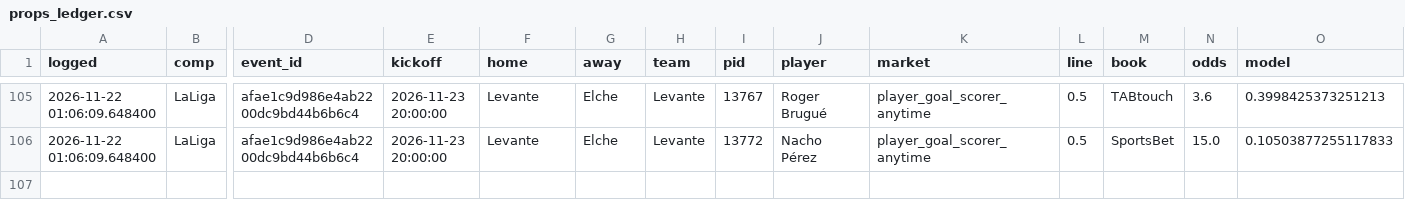
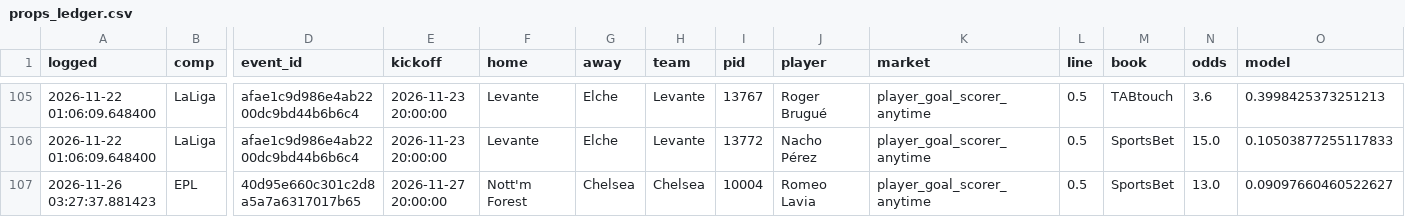
Before and after one commit to sebastianmansour910-art/epl-predictor, a CSV file: data/props_ledger.csv, drawn as a sheet; only a part is shown, gaps mark what is left out; rows hold the shown columns only; the diff names each change by its address in the sheet, - before the commit and + after, or states it on an @@ line.

```diff
--- a/data/props_ledger.csv
+++ b/data/props_ledger.csv
+row 107: 2026-11-26 03:27:37.881423 | EPL | 40d95e660c301c2d8a5a7a6317017b65 | 2026-11-27 20:00:00 | Nott'm Forest | Chelsea | Chelsea | 10004 | Romeo Lavia | player_goal_scorer_anytime | 0.5 | SportsBet | 13.0 | 0.09097660460522627
```
Also changed, not shown: data/props_model.csv, 7 other files.
